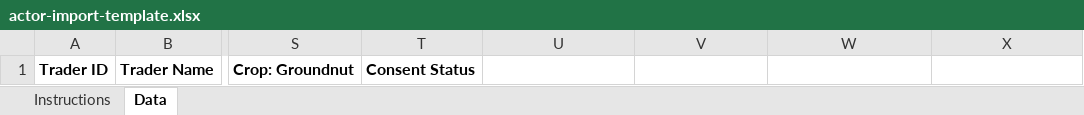
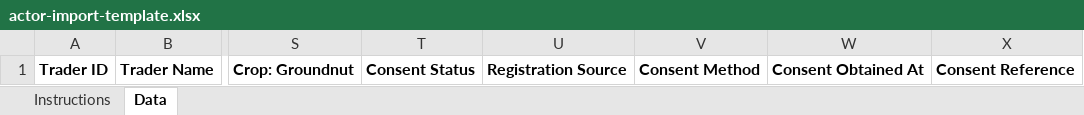
Before and after one commit to AllianceBioversityCIAT/alliance-accelerate-tanzania, an Excel workbook: frontend/public/templates/actor-import-template.xlsx, sheet Data, drawn as a sheet; only a part is shown, gaps mark what is left out; values as stored, in another font and other column widths than the file's, no borders; the diff names each change by its address in the sheet, - before the commit and + after, or states it on an @@ line.

```diff
--- a/frontend/public/templates/actor-import-template.xlsx (sheet Data)
+++ b/frontend/public/templates/actor-import-template.xlsx (sheet Data)
-U1: (empty)
+U1: Registration Source
-V1: (empty)
+V1: Consent Method
-W1: (empty)
+W1: Consent Obtained At
-X1: (empty)
+X1: Consent Reference
```
Also changed, not shown: sheet Instructions, 8 other files.
